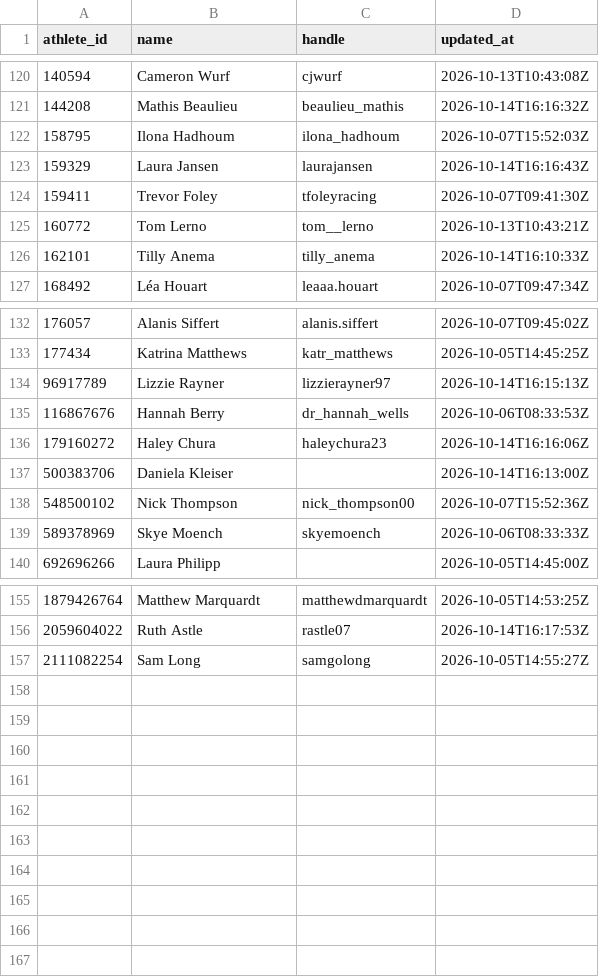
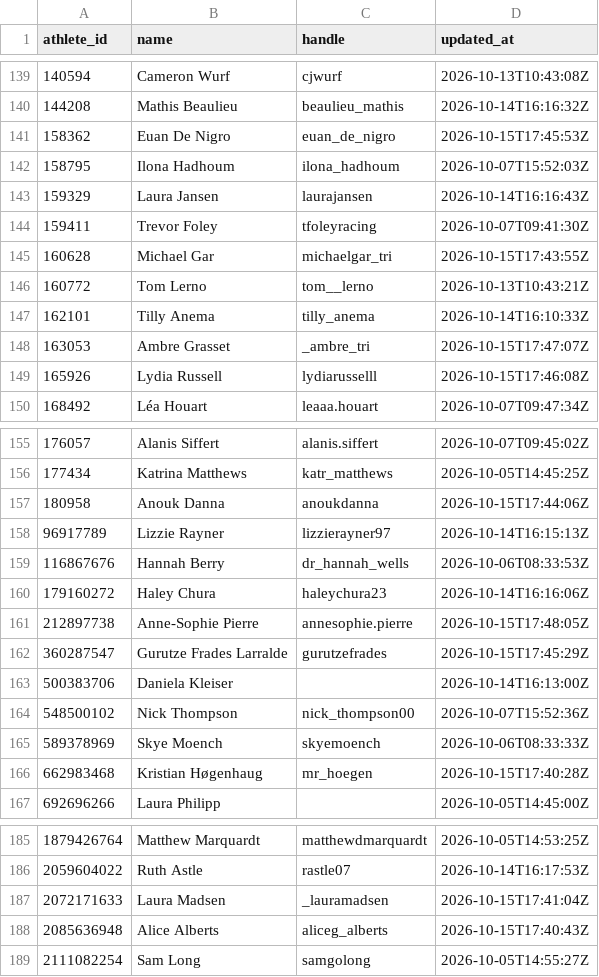
Before and after one commit to Angus-Toms/Pro-Tri-Data, a CSV file: ptd_data/data/instagram.csv, drawn as a sheet; only a part is shown, gaps mark what is left out; the diff covers the shown part only.

```diff
--- a/ptd_data/data/instagram.csv
+++ b/ptd_data/data/instagram.csv
@@ -121,2 +140,3 @@ athlete_id,name,handle,updated_at
 144208,Mathis Beaulieu,beaulieu_mathis,2026-10-14T16:16:32Z
+158362,Euan De Nigro,euan_de_nigro,2026-10-15T17:45:53Z
 158795,Ilona Hadhoum,ilona_hadhoum,2026-10-07T15:52:03Z
@@ -124,4 +144,7 @@ athlete_id,name,handle,updated_at
 159411,Trevor Foley,tfoleyracing,2026-10-07T09:41:30Z
+160628,Michael Gar,michaelgar_tri,2026-10-15T17:43:55Z
 160772,Tom Lerno,tom__lerno,2026-10-13T10:43:21Z
 162101,Tilly Anema,tilly_anema,2026-10-14T16:10:33Z
+163053,Ambre Grasset,_ambre_tri,2026-10-15T17:47:07Z
+165926,Lydia Russell,lydiarusselll,2026-10-15T17:46:08Z
 168492,Léa Houart,leaaa.houart,2026-10-07T09:47:34Z
@@ -133,2 +156,3 @@ athlete_id,name,handle,updated_at
 177434,Katrina Matthews,katr_matthews,2026-10-05T14:45:25Z
+180958,Anouk Danna,anoukdanna,2026-10-15T17:44:06Z
 96917789,Lizzie Rayner,lizzierayner97,2026-10-14T16:15:13Z
@@ -136,2 +160,4 @@ athlete_id,name,handle,updated_at
 179160272,Haley Chura,haleychura23,2026-10-14T16:16:06Z
+212897738,Anne-Sophie Pierre,annesophie.pierre,2026-10-15T17:48:05Z
+360287547,Gurutze Frades Larralde,gurutzefrades,2026-10-15T17:45:29Z
 500383706,Daniela Kleiser,,2026-10-14T16:13:00Z
@@ -139,2 +165,3 @@ athlete_id,name,handle,updated_at
 589378969,Skye Moench,skyemoench,2026-10-06T08:33:33Z
+662983468,Kristian Høgenhaug,mr_hoegen,2026-10-15T17:40:28Z
 692696266,Laura Philipp,,2026-10-05T14:45:00Z
@@ -156,2 +186,4 @@ athlete_id,name,handle,updated_at
 2059604022,Ruth Astle,rastle07,2026-10-14T16:17:53Z
+2072171633,Laura Madsen,_lauramadsen,2026-10-15T17:41:04Z
+2085636948,Alice Alberts,aliceg_alberts,2026-10-15T17:40:43Z
 2111082254,Sam Long,samgolong,2026-10-05T14:55:27Z
```
Also changed, not shown: 22 added rows elsewhere in this file.
